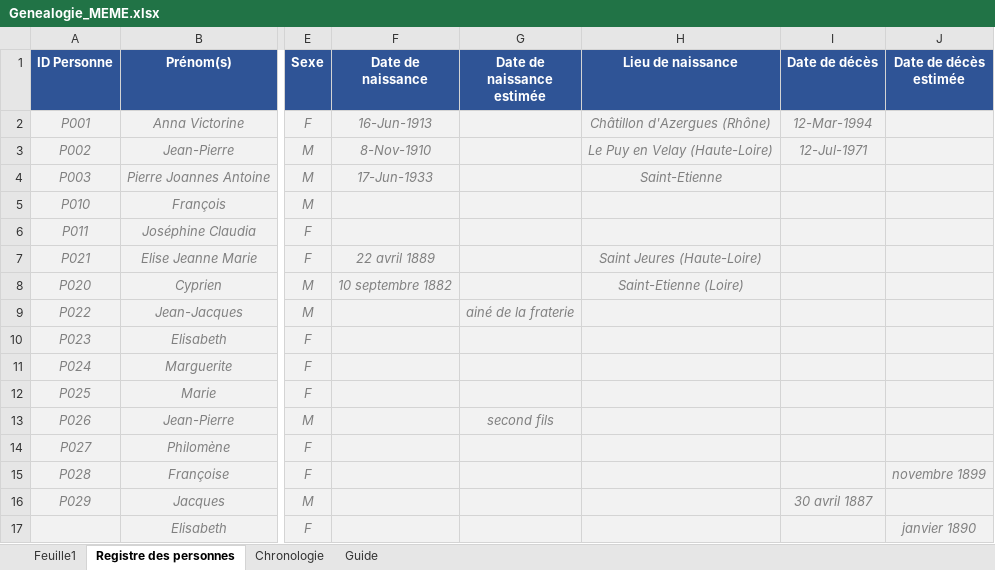
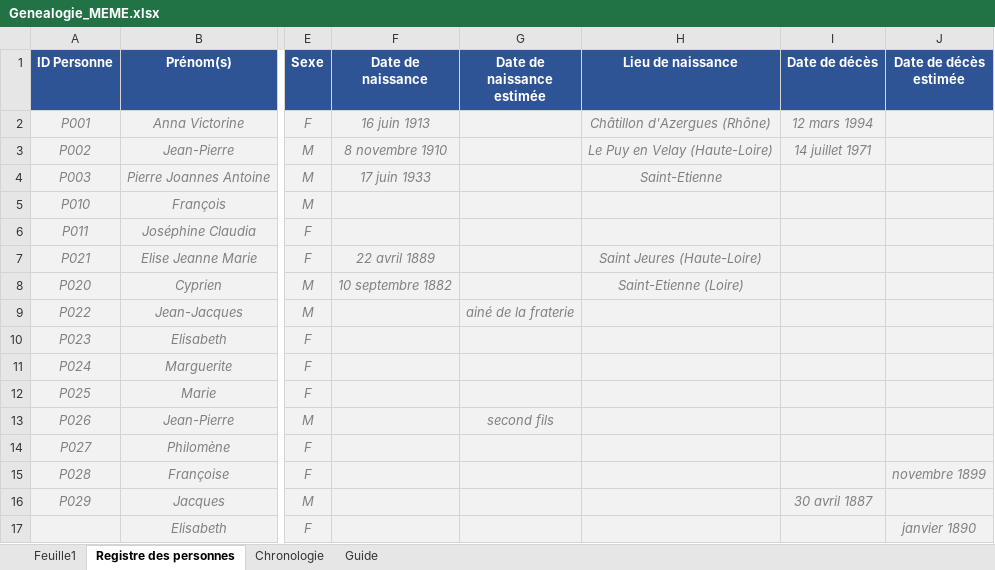
Before and after one commit to les-berthos/les-berthos, an Excel workbook: data/Genealogie_MEME.xlsx, sheet Registre des personnes, drawn as a sheet; only a part is shown, gaps mark what is left out; values as stored, in another font and other column widths than the file's, no borders; the diff names each change by its address in the sheet, - before the commit and + after, or states it on an @@ line.

Commit message:
modif date xls

```diff
--- a/data/Genealogie_MEME.xlsx (sheet Registre des personnes)
+++ b/data/Genealogie_MEME.xlsx (sheet Registre des personnes)
-F2 (Date de naissance): 16-Jun-1913
+F2 (Date de naissance): 16 juin 1913
-I2 (Date de décès): 12-Mar-1994
+I2 (Date de décès): 12 mars 1994
-F3 (Date de naissance): 8-Nov-1910
+F3 (Date de naissance): 8 novembre 1910
-I3 (Date de décès): 12-Jul-1971
+I3 (Date de décès): 14 juillet 1971
-F4 (Date de naissance): 17-Jun-1933
+F4 (Date de naissance): 17 juin 1933
```
Also changed, not shown: 1 other file.
